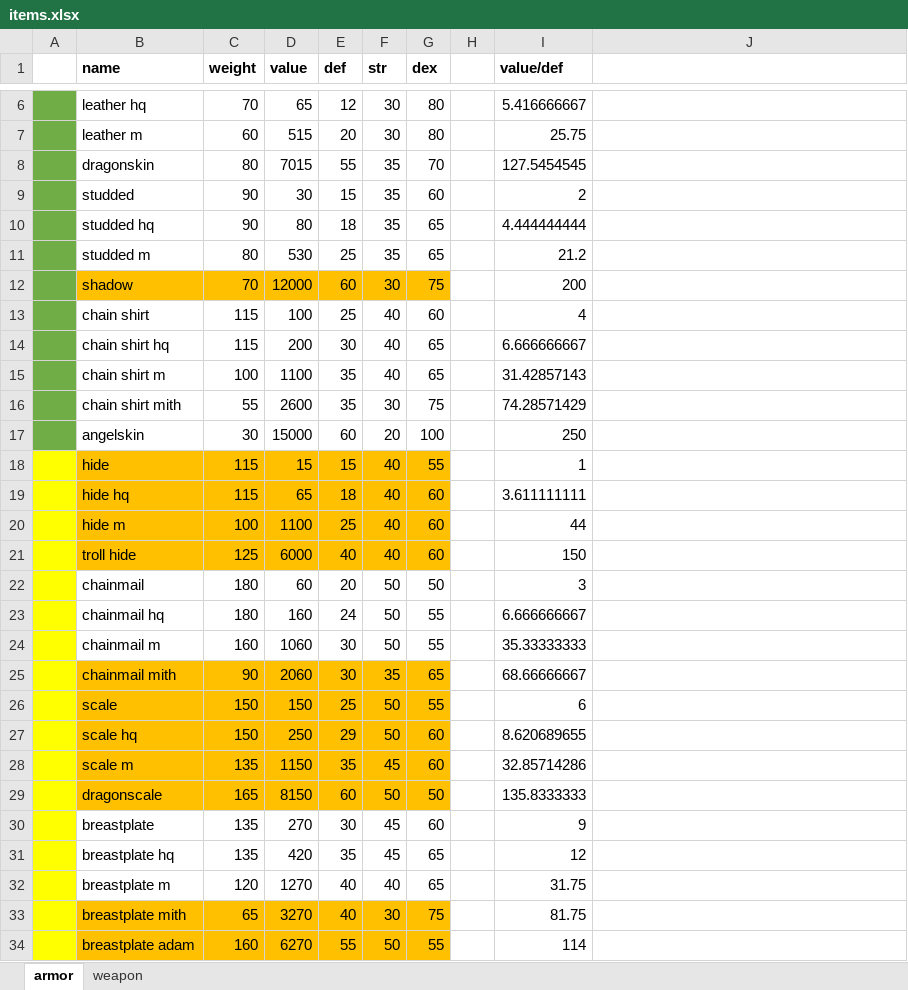
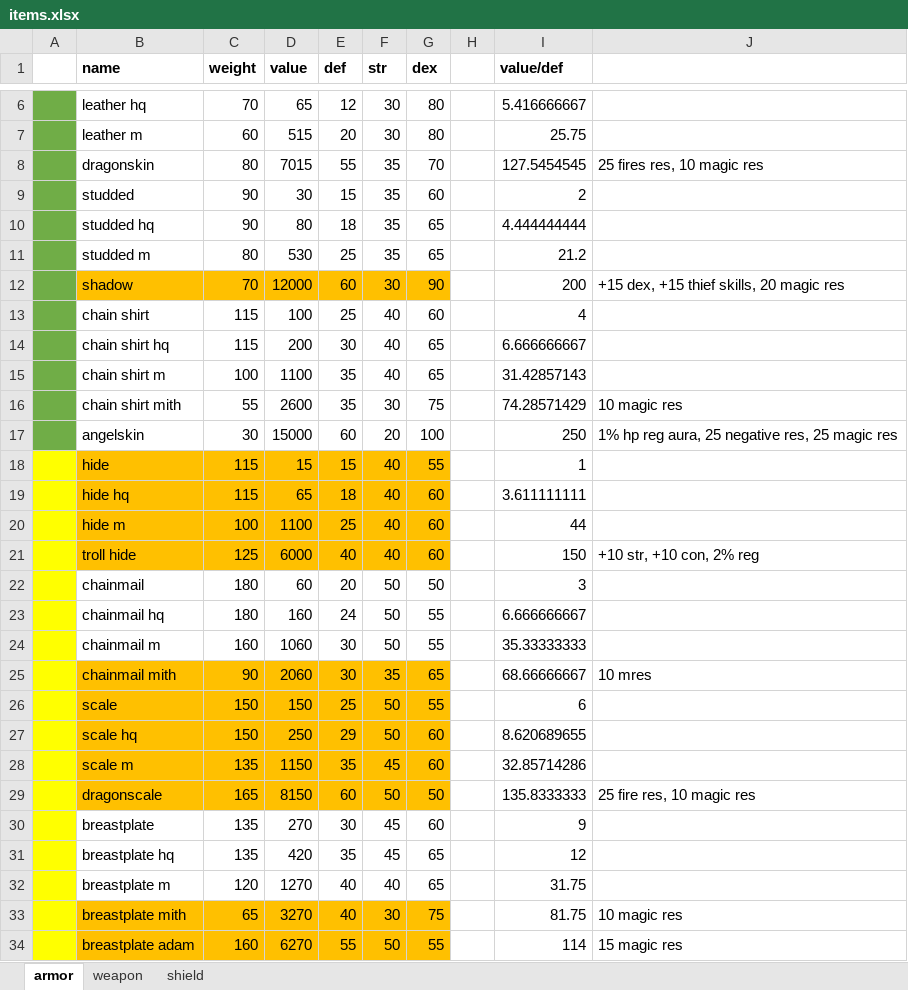
Before and after one commit to Tomash667/carpg, an Excel workbook: doc/items.xlsx, sheet armor, drawn as a sheet; only a part is shown, gaps mark what is left out; values as stored, in another font and other column widths than the file's, no borders; conditional formats not drawn; the diff covers the shown part only; the diff names each change by its address in the sheet, - before the commit and + after, or states it on an @@ line.

Commit message:
armors desc, effects example, armor ids changes

```diff
--- a/doc/items.xlsx (sheet armor)
+++ b/doc/items.xlsx (sheet armor)
+sheet tab: shield
-J8: (empty)
+J8: 25 fires res, 10 magic res
-G12 (dex): 75
+G12 (dex): 90
-J12: (empty)
+J12: +15 dex, +15 thief skills, 20 magic res
-J16: (empty)
+J16: 10 magic res
-J17: (empty)
+J17: 1% hp reg aura, 25 negative res, 25 magic res
-J21: (empty)
+J21: +10 str, +10 con, 2% reg
-J25: (empty)
+J25: 10 mres
-J29: (empty)
+J29: 25 fire res, 10 magic res
-J33: (empty)
+J33: 10 magic res
-J34: (empty)
+J34: 15 magic res
```
Also changed, not shown: 3 added rows, 2 removed rows, 3 moved rows and 10 edited cells elsewhere in this sheet, formulas that keep their value, 14 other files.
